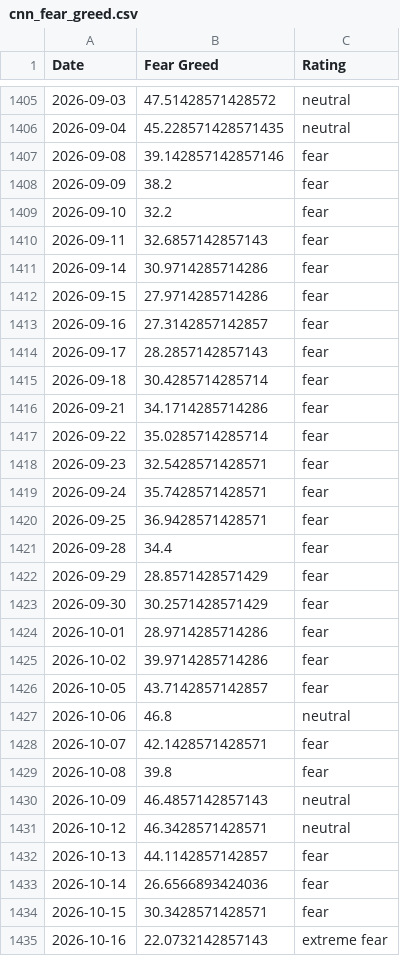
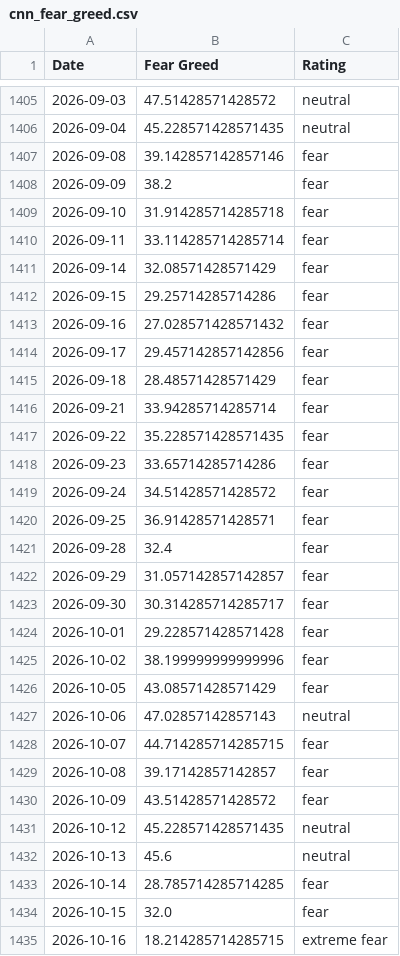
Before and after one commit to darrencjh8/fear-greed-data, a CSV file: datasets/cnn_fear_greed.csv, drawn as a sheet; only a part is shown, gaps mark what is left out; the diff covers the shown part only.

```diff
--- a/datasets/cnn_fear_greed.csv
+++ b/datasets/cnn_fear_greed.csv
@@ -1408,28 +1408,28 @@ Date,Fear Greed,Rating
 2026-09-09,38.2,fear
-2026-09-10,32.2,fear
-2026-09-11,32.6857142857143,fear
-2026-09-14,30.9714285714286,fear
-2026-09-15,27.9714285714286,fear
-2026-09-16,27.3142857142857,fear
-2026-09-17,28.2857142857143,fear
-2026-09-18,30.4285714285714,fear
-2026-09-21,34.1714285714286,fear
-2026-09-22,35.0285714285714,fear
-2026-09-23,32.5428571428571,fear
-2026-09-24,35.7428571428571,fear
-2026-09-25,36.9428571428571,fear
-2026-09-28,34.4,fear
-2026-09-29,28.8571428571429,fear
-2026-09-30,30.2571428571429,fear
-2026-10-01,28.9714285714286,fear
-2026-10-02,39.9714285714286,fear
-2026-10-05,43.7142857142857,fear
-2026-10-06,46.8,neutral
-2026-10-07,42.1428571428571,fear
-2026-10-08,39.8,fear
-2026-10-09,46.4857142857143,neutral
-2026-10-12,46.3428571428571,neutral
-2026-10-13,44.1142857142857,fear
-2026-10-14,26.6566893424036,fear
-2026-10-15,30.3428571428571,fear
-2026-10-16,22.0732142857143,extreme fear
+2026-09-10,31.914285714285718,fear
+2026-09-11,33.114285714285714,fear
+2026-09-14,32.08571428571429,fear
+2026-09-15,29.25714285714286,fear
+2026-09-16,27.028571428571432,fear
+2026-09-17,29.457142857142856,fear
+2026-09-18,28.48571428571429,fear
+2026-09-21,33.94285714285714,fear
+2026-09-22,35.228571428571435,fear
+2026-09-23,33.65714285714286,fear
+2026-09-24,34.51428571428572,fear
+2026-09-25,36.91428571428571,fear
+2026-09-28,32.4,fear
+2026-09-29,31.057142857142857,fear
+2026-09-30,30.314285714285717,fear
+2026-10-01,29.228571428571428,fear
+2026-10-02,38.199999999999996,fear
+2026-10-05,43.08571428571429,fear
+2026-10-06,47.02857142857143,neutral
+2026-10-07,44.714285714285715,fear
+2026-10-08,39.17142857142857,fear
+2026-10-09,43.51428571428572,fear
+2026-10-12,45.228571428571435,neutral
+2026-10-13,45.6,neutral
+2026-10-14,28.785714285714285,fear
+2026-10-15,32.0,fear
+2026-10-16,18.214285714285715,extreme fear
```
Also changed, not shown: 1 added row and 9 edited cells elsewhere in this file, fear-greed.csv, 1 other file.
